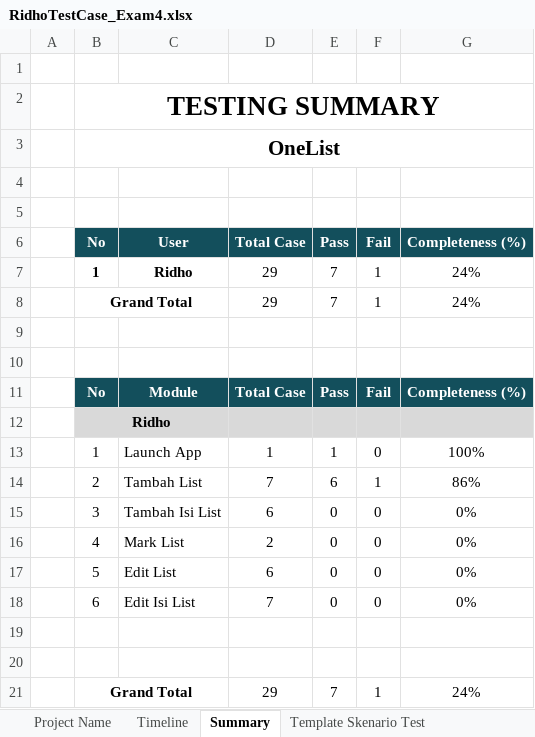
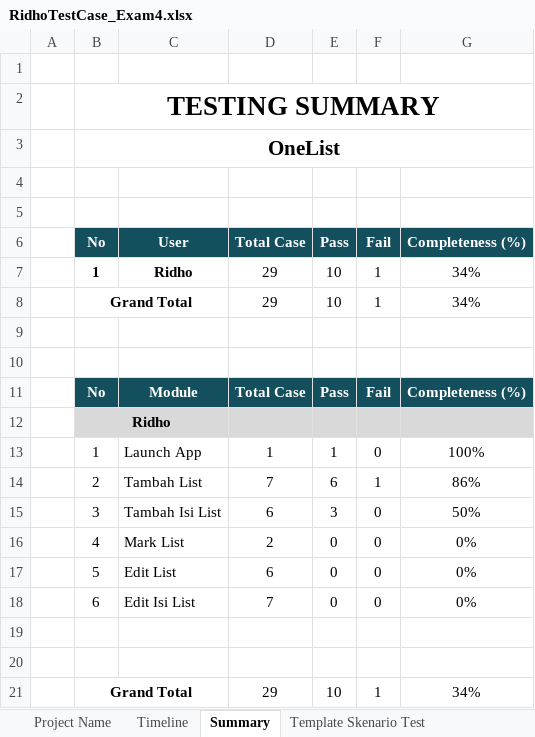
Before and after one commit to ridhotadjudin/1List-appium-bdd, an Excel workbook: RidhoTestCase_Exam4.xlsx, sheet Summary, drawn as a sheet; values as stored, in another font and other column widths than the file's, no borders; the diff names each change by its address in the sheet, - before the commit and + after, or states it on an @@ line.

Commit message:
update isi list

```diff
--- a/RidhoTestCase_Exam4.xlsx (sheet Summary)
+++ b/RidhoTestCase_Exam4.xlsx (sheet Summary)
-E7:E8 (Pass): 7
+E7:E8 (Pass): 10
-G7:G8 (Completeness (%)): 24%
+G7:G8 (Completeness (%)): 34%
-E15 (Pass): 0
+E15 (Pass): 3
-G15 (Completeness (%)): 0%
+G15 (Completeness (%)): 50%
-E21 (Pass): 7
+E21 (Pass): 10
-G21 (Completeness (%)): 24%
+G21 (Completeness (%)): 34%
```
Also changed, not shown: sheet Template Skenario Test, 30 other files.
